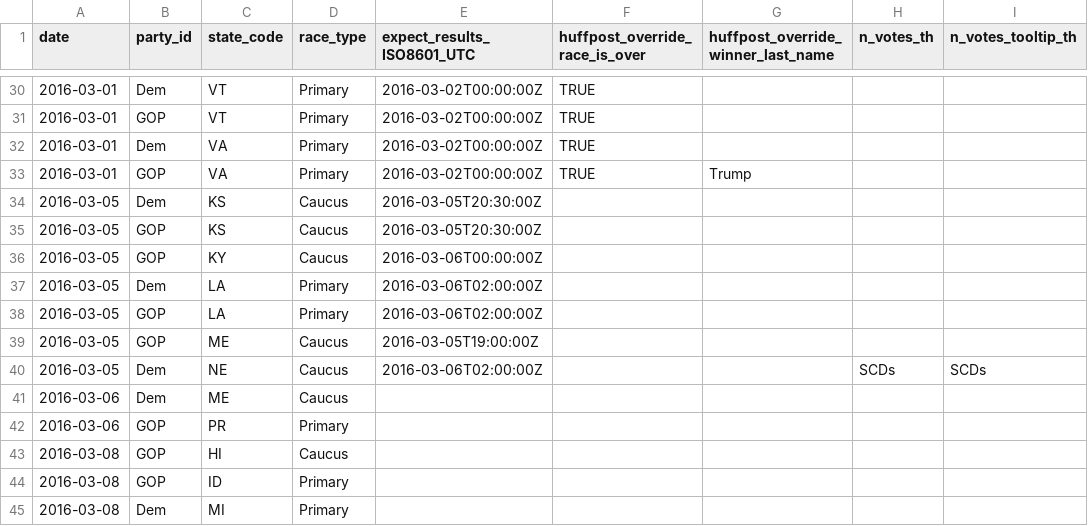
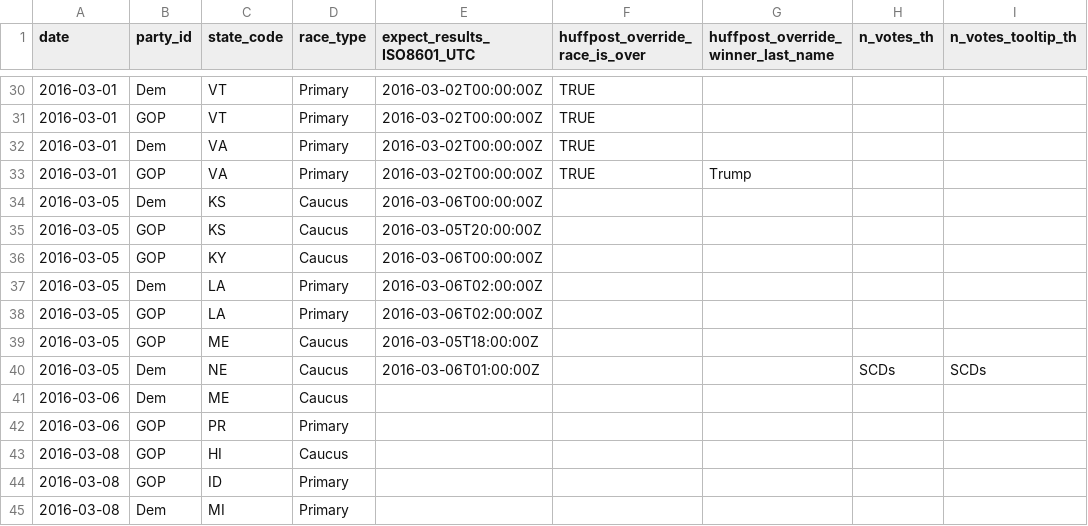
Before and after one commit to BeastNeedsMoreTorque/primaries-2016, a TSV file: app/static/races.tsv, drawn as a sheet; only a part is shown, gaps mark what is left out; the diff names each change by its address in the sheet, - before the commit and + after, or states it on an @@ line.

Commit message:
Update end times as per AP

```diff
--- a/app/static/races.tsv
+++ b/app/static/races.tsv
-E34 (expect_results_ISO8601_UTC): 2016-03-05T20:30:00Z
+E34 (expect_results_ISO8601_UTC): 2016-03-06T00:00:00Z
-E35 (expect_results_ISO8601_UTC): 2016-03-05T20:30:00Z
+E35 (expect_results_ISO8601_UTC): 2016-03-05T20:00:00Z
-E39 (expect_results_ISO8601_UTC): 2016-03-05T19:00:00Z
+E39 (expect_results_ISO8601_UTC): 2016-03-05T18:00:00Z
-E40 (expect_results_ISO8601_UTC): 2016-03-06T02:00:00Z
+E40 (expect_results_ISO8601_UTC): 2016-03-06T01:00:00Z
```
